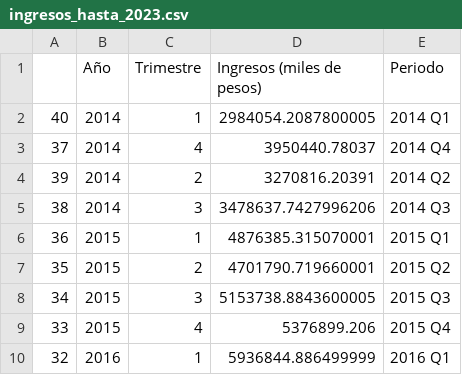
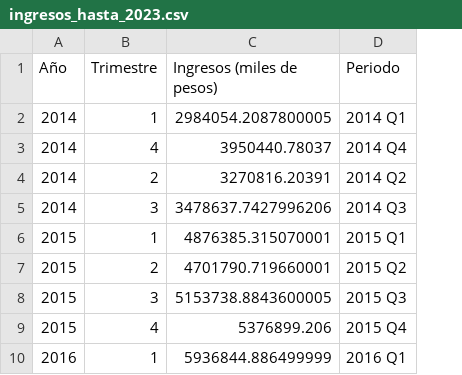
Before and after one commit to dnewbie25/Analisis-Telecomunicaciones-Argentina, a CSV file: EDA_CSV_Limpios/ingresos_hasta_2023.csv, drawn as a sheet; only a part is shown; the diff names each change by its address in the sheet, - before the commit and + after, or states it on an @@ line.

```diff
--- a/EDA_CSV_Limpios/ingresos_hasta_2023.csv
+++ b/EDA_CSV_Limpios/ingresos_hasta_2023.csv
-column A, rows 2-10: 40 | 37 | 39 | 38 | 36 | 35 | 34 | 33 | 32
```
Also changed, not shown: EDA_CSV_Limpios/penetracion_hasta_2023.csv, EDA_CSV_Limpios/tecnologías_2023.csv, 28 other files.
